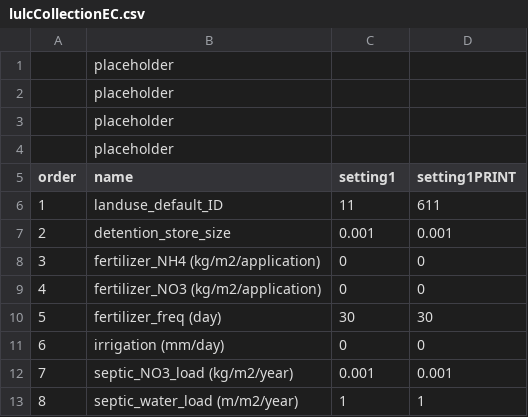
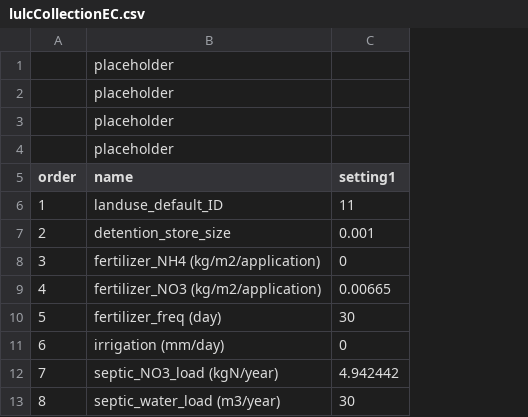
Before and after one commit to laurencelin/GIS2RHESSys, a CSV file: lulcCollectionEC.csv, drawn as a sheet; the diff names each change by its address in the sheet, - before the commit and + after, or states it on an @@ line.

Commit message:
update septic input unit

```diff
--- a/lulcCollectionEC.csv
+++ b/lulcCollectionEC.csv
-column D (setting1PRINT), rows 6-13: 611 | 0.001 | 0 | 0 | 30 | 0 | 0.001 | 1
-C9 (setting1): 0
+C9 (setting1): 0.00665
-B12 (name): septic_NO3_load (kg/m2/year)
+B12 (name): septic_NO3_load (kgN/year)
-C12 (setting1): 0.001
+C12 (setting1): 4.942442
-B13 (name): septic_water_load (m/m2/year)
+B13 (name): septic_water_load (m3/year)
-C13 (setting1): 1
+C13 (setting1): 30
```
Also changed, not shown: 1 other file.
